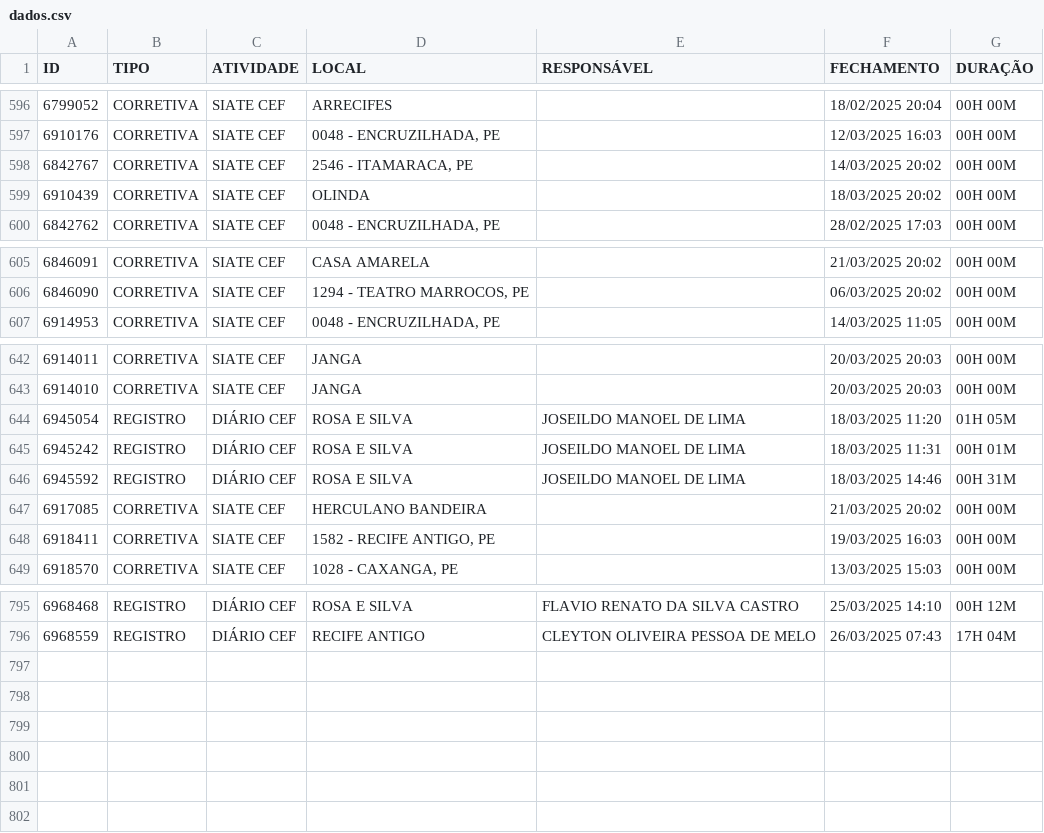
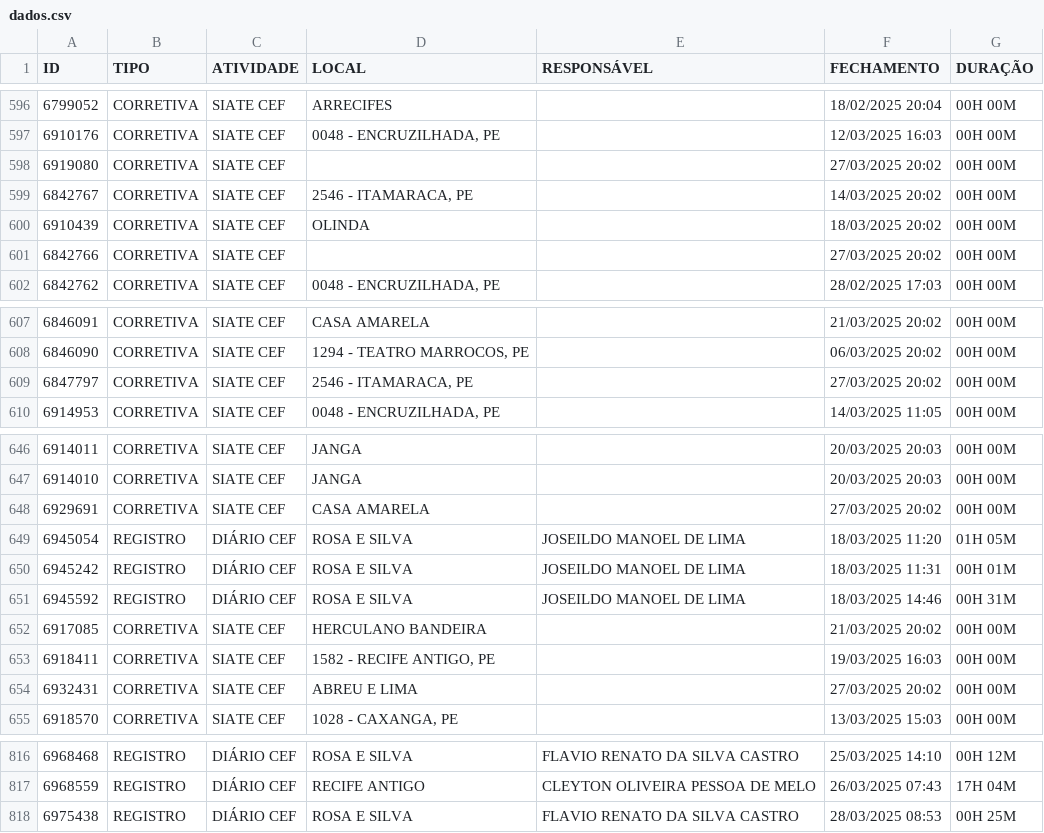
Before and after one commit to m1caelvr/BOT_CEF, a CSV file: data/dados.csv, drawn as a sheet; only a part is shown, gaps mark what is left out; the diff covers the shown part only.

```diff
--- a/data/dados.csv
+++ b/data/dados.csv
@@ -597,4 +597,6 @@ ID,TIPO,ATIVIDADE,LOCAL,RESPONSÁVEL,FECHAMENTO,DURAÇÃO
 6910176,CORRETIVA,SIATE CEF,"0048 - ENCRUZILHADA, PE",,12/03/2025 16:03,00H 00M
+6919080,CORRETIVA,SIATE CEF,,,27/03/2025 20:02,00H 00M
 6842767,CORRETIVA,SIATE CEF,"2546 - ITAMARACA, PE",,14/03/2025 20:02,00H 00M
 6910439,CORRETIVA,SIATE CEF,OLINDA,,18/03/2025 20:02,00H 00M
+6842766,CORRETIVA,SIATE CEF,,,27/03/2025 20:02,00H 00M
 6842762,CORRETIVA,SIATE CEF,"0048 - ENCRUZILHADA, PE",,28/02/2025 17:03,00H 00M
@@ -606,2 +608,3 @@ ID,TIPO,ATIVIDADE,LOCAL,RESPONSÁVEL,FECHAMENTO,DURAÇÃO
 6846090,CORRETIVA,SIATE CEF,"1294 - TEATRO MARROCOS, PE",,06/03/2025 20:02,00H 00M
+6847797,CORRETIVA,SIATE CEF,"2546 - ITAMARACA, PE",,27/03/2025 20:02,00H 00M
 6914953,CORRETIVA,SIATE CEF,"0048 - ENCRUZILHADA, PE",,14/03/2025 11:05,00H 00M
@@ -643,2 +647,3 @@ ID,TIPO,ATIVIDADE,LOCAL,RESPONSÁVEL,FECHAMENTO,DURAÇÃO
 6914010,CORRETIVA,SIATE CEF,JANGA,,20/03/2025 20:03,00H 00M
+6929691,CORRETIVA,SIATE CEF,CASA AMARELA,,27/03/2025 20:02,00H 00M
 6945054,REGISTRO,DIÁRIO CEF,ROSA E SILVA,JOSEILDO MANOEL DE LIMA,18/03/2025 11:20,01H 05M
@@ -648,2 +653,3 @@ ID,TIPO,ATIVIDADE,LOCAL,RESPONSÁVEL,FECHAMENTO,DURAÇÃO
 6918411,CORRETIVA,SIATE CEF,"1582 - RECIFE ANTIGO, PE",,19/03/2025 16:03,00H 00M
+6932431,CORRETIVA,SIATE CEF,ABREU E LIMA,,27/03/2025 20:02,00H 00M
 6918570,CORRETIVA,SIATE CEF,"1028 - CAXANGA, PE",,13/03/2025 15:03,00H 00M
@@ -796 +817,2 @@ ID,TIPO,ATIVIDADE,LOCAL,RESPONSÁVEL,FECHAMENTO,DURAÇÃO
 6968559,REGISTRO,DIÁRIO CEF,RECIFE ANTIGO,CLEYTON OLIVEIRA PESSOA DE MELO,26/03/2025 07:43,17H 04M
+6975438,REGISTRO,DIÁRIO CEF,ROSA E SILVA,FLAVIO RENATO DA SILVA CASTRO,28/03/2025 08:53,00H 25M
```
Also changed, not shown: 22 added rows and 6 removed rows elsewhere in this file.
